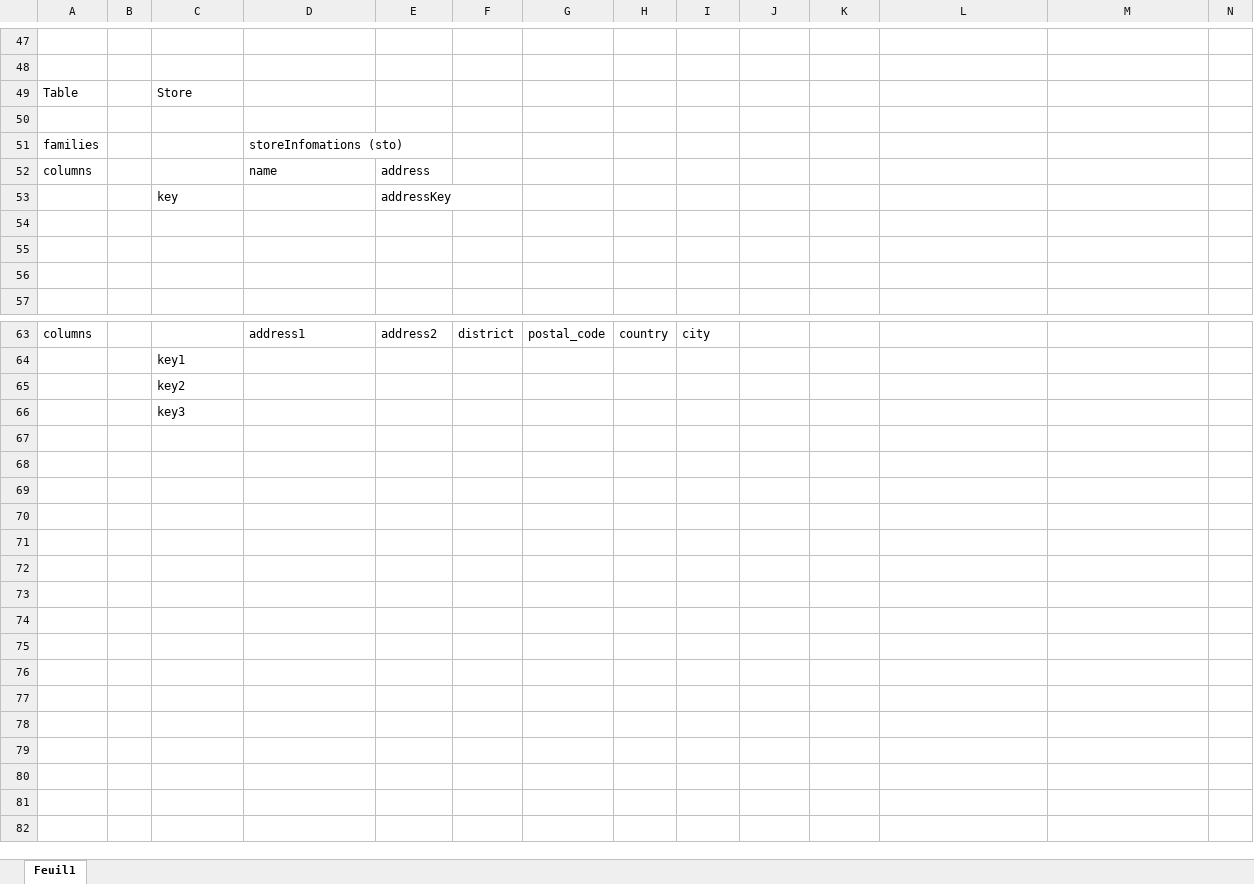
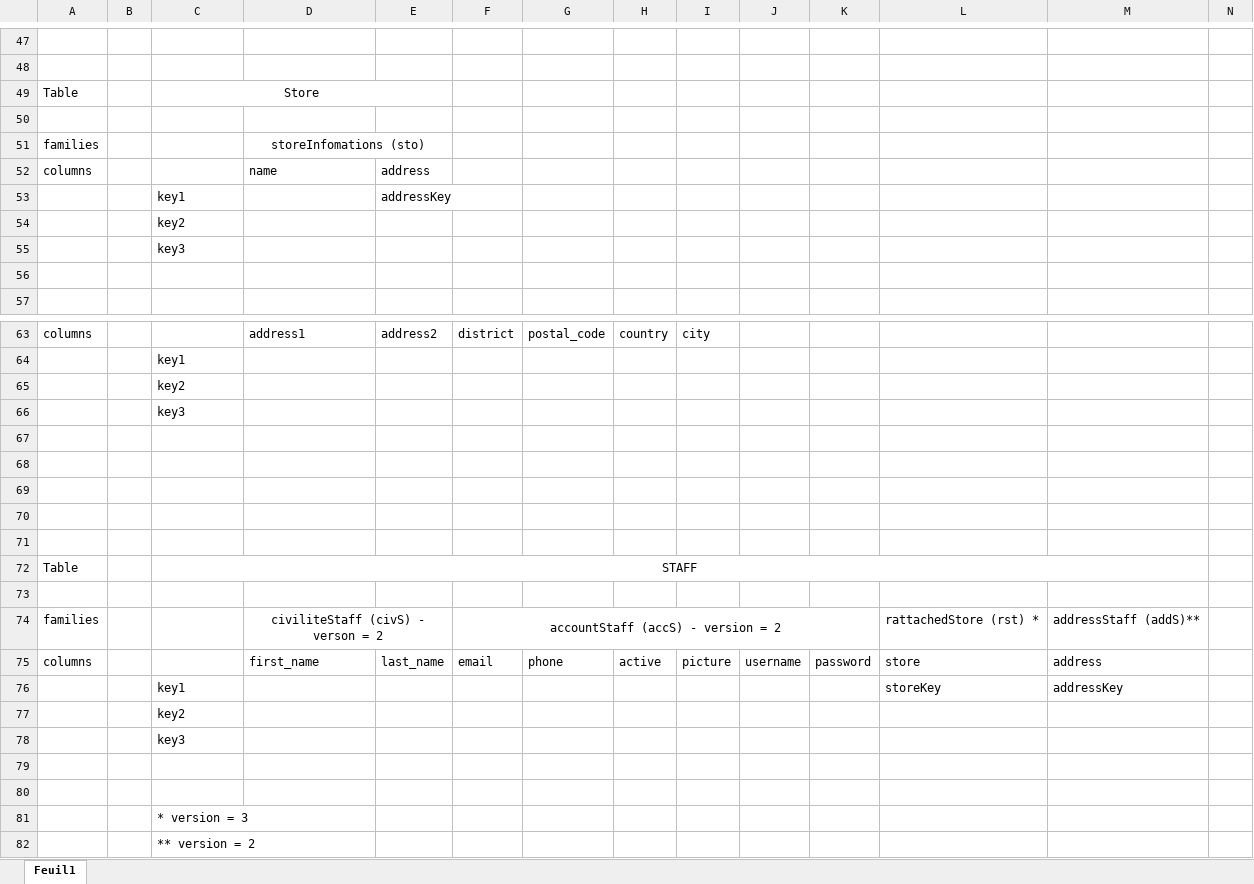
Before and after one commit to lucassoumaille/hbase_tp_management_solution_big_data, an Excel workbook: schema_hbase.xlsx, sheet Feuil1, drawn as a sheet; only a part is shown, gaps mark what is left out; values as stored, in another font and other column widths than the file's, no borders; rows hold the shown columns only; the diff covers the shown part only; the diff names each change by its address in the sheet, - before the commit and + after, or states it on an @@ line.

Commit message:
finale version

```diff
--- a/schema_hbase.xlsx (sheet Feuil1)
+++ b/schema_hbase.xlsx (sheet Feuil1)
-C49 alignment: left
+C49 alignment: center
+C49:E49 merged
-D51 alignment: left
+D51 alignment: center
+D51:E51 merged
-C53: key
+C53: key1
-C54: (empty)
+C54: key2
-C55: (empty)
+C55: key3
+row 67: (empty)
+row 68: (empty)
+row 69: (empty)
+row 70: (empty)
+row 71: (empty)
+row 72: Table |  | STAFF
+row 73: (empty)
+row 74: families |  |  | civiliteStaff (civS) - verson = 2 |  | accountStaff (accS) - version = 2 |  |  |  |  |  | rattachedStore (rst) * | addressStaff (addS)**
+row 75: columns |  |  | first_name | last_name | email | phone | active | picture | username | password | store | address
+row 76:  |  | key1 |  |  |  |  |  |  |  |  | storeKey | addressKey
+row 77:  |  | key2
+row 78:  |  | key3
+row 79: (empty)
+row 80: (empty)
+row 81:  |  | * version = 3
+row 82:  |  | ** version = 2
```
Also changed, not shown: 1 edited cell and merged cells elsewhere in this sheet.
